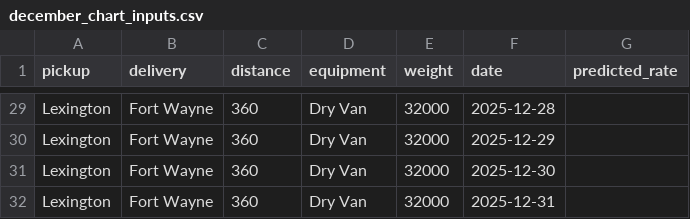
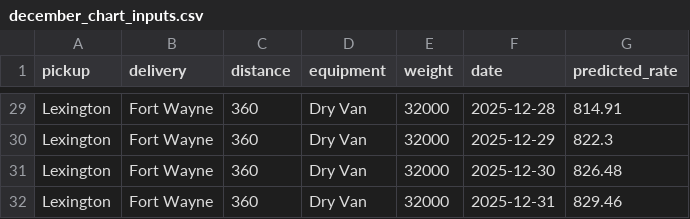
Before and after one commit to slf188/freight-rate-prediction, a CSV file: data/december_chart_inputs.csv, drawn as a sheet; only a part is shown, gaps mark what is left out; the diff covers the shown part only; the diff names each change by its address in the sheet, - before the commit and + after, or states it on an @@ line.

```diff
--- a/data/december_chart_inputs.csv
+++ b/data/december_chart_inputs.csv
-G29 (predicted_rate): (empty)
+G29 (predicted_rate): 814.91
-G30 (predicted_rate): (empty)
+G30 (predicted_rate): 822.3
-G31 (predicted_rate): (empty)
+G31 (predicted_rate): 826.48
-G32 (predicted_rate): (empty)
+G32 (predicted_rate): 829.46
```
Also changed, not shown: 27 edited cells elsewhere in this file, 3 other files.
